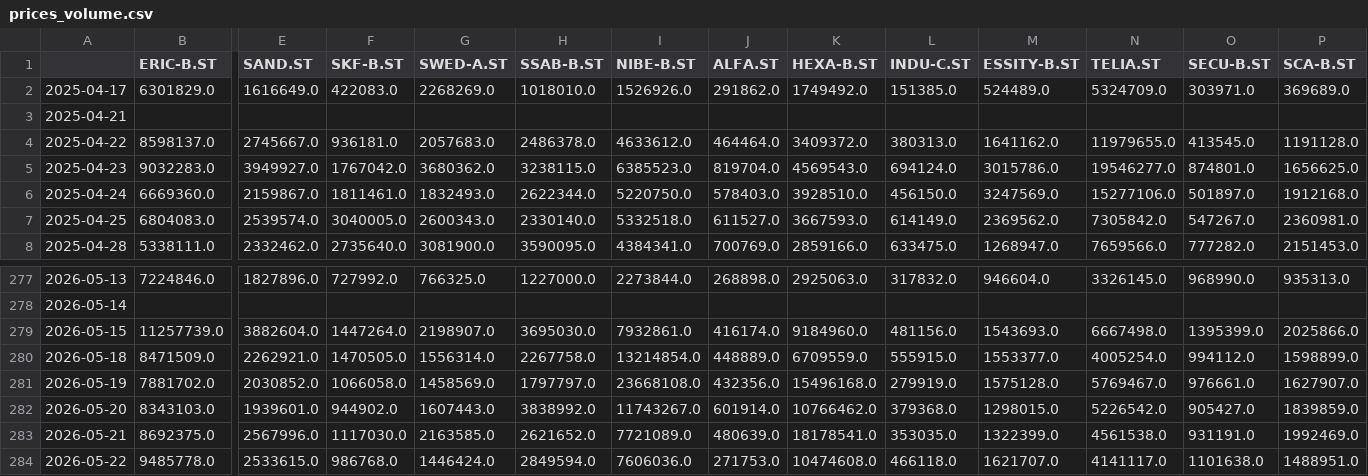
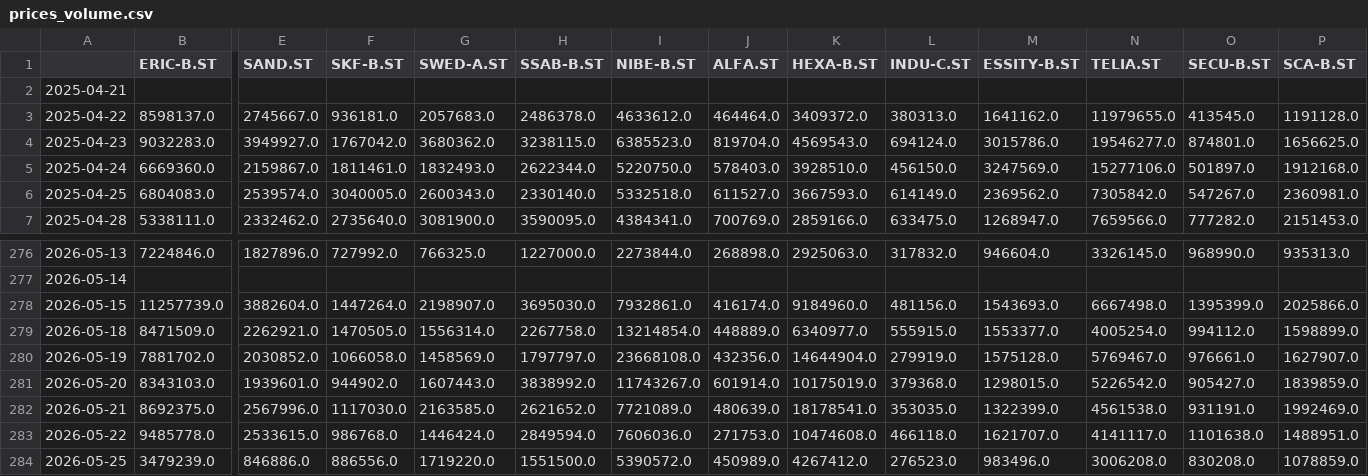
Before and after one commit to jonatanohlen/iron-rebalance, a CSV file: data/prices_volume.csv, drawn as a sheet; only a part is shown, gaps mark what is left out; removed rows and columns are numbered as before the commit, all else as after; rows hold the shown columns only; the diff names each change by its address in the sheet, - before the commit and + after, or states it on an @@ line.

```diff
--- a/data/prices_volume.csv
+++ b/data/prices_volume.csv
-row 2: 2025-04-17 | 6301829.0 | 1616649.0 | 422083.0 | 2268269.0 | 1018010.0 | 1526926.0 | 291862.0 | 1749492.0 | 151385.0 | 524489.0 | 5324709.0 | 303971.0 | 369689.0
-K279 (HEXA-B.ST): 6709559.0
+K279 (HEXA-B.ST): 6340977.0
-K280 (HEXA-B.ST): 15496168.0
+K280 (HEXA-B.ST): 14644904.0
-K281 (HEXA-B.ST): 10766462.0
+K281 (HEXA-B.ST): 10175019.0
+row 284: 2026-05-25 | 3479239.0 | 846886.0 | 886556.0 | 1719220.0 | 1551500.0 | 5390572.0 | 450989.0 | 4267412.0 | 276523.0 | 983496.0 | 3006208.0 | 830208.0 | 1078859.0
```
Also changed, not shown: data/prices_close.csv, 1 other file.
